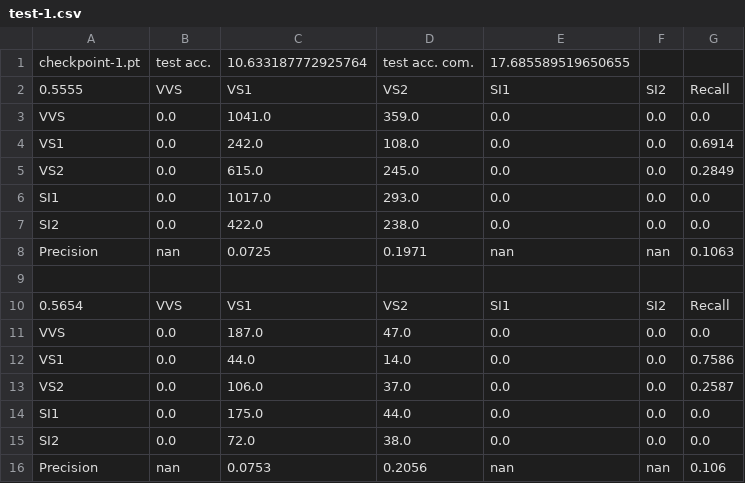
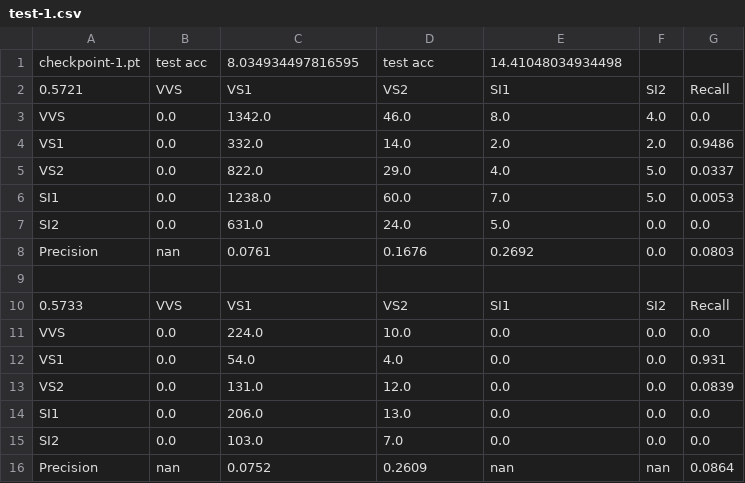
Before and after one commit to ahtwq/lab, a CSV file: weight/test-1.csv, drawn as a sheet.

```diff
--- a/weight/test-1.csv
+++ b/weight/test-1.csv
@@ -1,16 +1,16 @@
-checkpoint-1.pt,test acc.,10.633187772925764,test acc. com.,17.685589519650655
-0.5555,VVS,VS1,VS2,SI1,SI2,Recall
-VVS,0.0,1041.0,359.0,0.0,0.0,0.0
-VS1,0.0,242.0,108.0,0.0,0.0,0.6914
-VS2,0.0,615.0,245.0,0.0,0.0,0.2849
-SI1,0.0,1017.0,293.0,0.0,0.0,0.0
-SI2,0.0,422.0,238.0,0.0,0.0,0.0
-Precision,nan,0.0725,0.1971,nan,nan,0.1063
+checkpoint-1.pt,test acc,8.034934497816595,test acc,14.41048034934498
+0.5721,VVS,VS1,VS2,SI1,SI2,Recall
+VVS,0.0,1342.0,46.0,8.0,4.0,0.0
+VS1,0.0,332.0,14.0,2.0,2.0,0.9486
+VS2,0.0,822.0,29.0,4.0,5.0,0.0337
+SI1,0.0,1238.0,60.0,7.0,5.0,0.0053
+SI2,0.0,631.0,24.0,5.0,0.0,0.0
+Precision,nan,0.0761,0.1676,0.2692,0.0,0.0803
 
-0.5654,VVS,VS1,VS2,SI1,SI2,Recall
-VVS,0.0,187.0,47.0,0.0,0.0,0.0
-VS1,0.0,44.0,14.0,0.0,0.0,0.7586
-VS2,0.0,106.0,37.0,0.0,0.0,0.2587
-SI1,0.0,175.0,44.0,0.0,0.0,0.0
-SI2,0.0,72.0,38.0,0.0,0.0,0.0
-Precision,nan,0.0753,0.2056,nan,nan,0.106
+0.5733,VVS,VS1,VS2,SI1,SI2,Recall
+VVS,0.0,224.0,10.0,0.0,0.0,0.0
+VS1,0.0,54.0,4.0,0.0,0.0,0.931
+VS2,0.0,131.0,12.0,0.0,0.0,0.0839
+SI1,0.0,206.0,13.0,0.0,0.0,0.0
+SI2,0.0,103.0,7.0,0.0,0.0,0.0
+Precision,nan,0.0752,0.2609,nan,nan,0.0864
```
Also changed, not shown: 5 other files.
